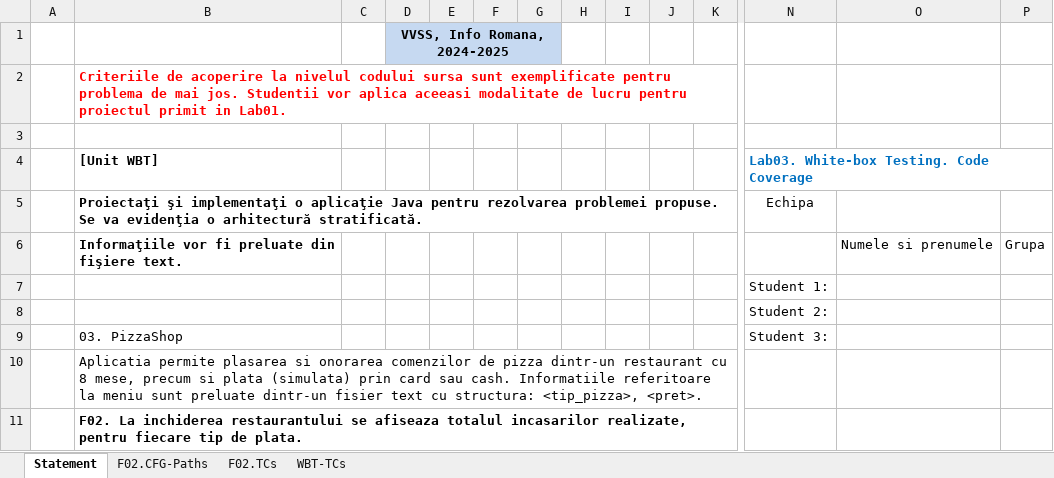
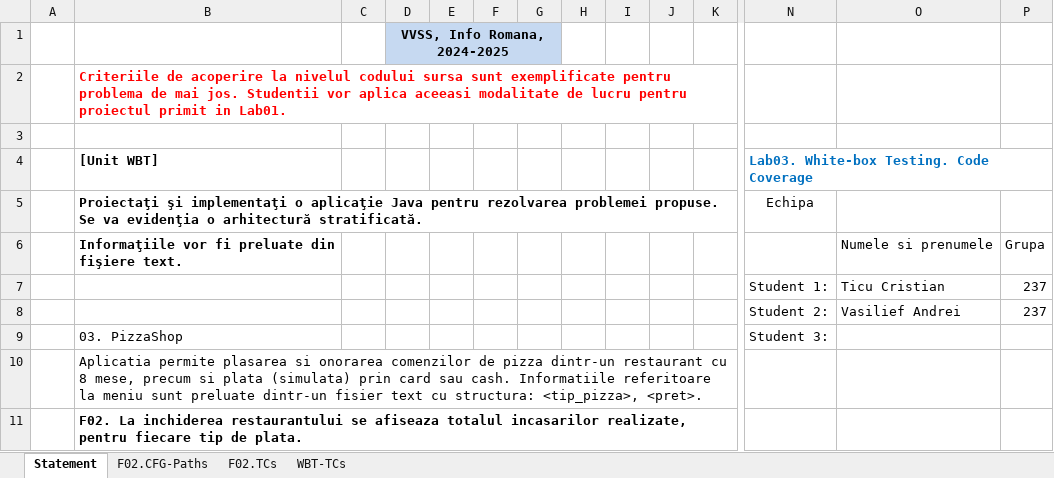
Before and after one commit to cristiticu/vvss-public, an Excel workbook: Docs/lab3/Lab03_WBT_TCs_Form.xlsx, sheet Statement, drawn as a sheet; only a part is shown, gaps mark what is left out; values as stored, in another font and other column widths than the file's, no borders; removed rows and columns are numbered as before the commit, all else as after; rows hold the shown columns only; the diff names each change by its address in the sheet, - before the commit and + after, or states it on an @@ line.

```diff
--- a/Docs/lab3/Lab03_WBT_TCs_Form.xlsx (sheet Statement)
+++ b/Docs/lab3/Lab03_WBT_TCs_Form.xlsx (sheet Statement)
-row 7:  |  |  |  |  |  |  |  |  |  |  | Student 1:
-row 8:  |  |  |  |  |  |  |  |  |  |  | Student 2:
+row 7:  |  |  |  |  |  |  |  |  |  |  | Student 1: | Ticu Cristian | 237
+row 8:  |  |  |  |  |  |  |  |  |  |  | Student 2: | Vasilief Andrei | 237
```
Also changed, not shown: sheet WBT-TCs, sheet F02.TCs, 2 other files.
